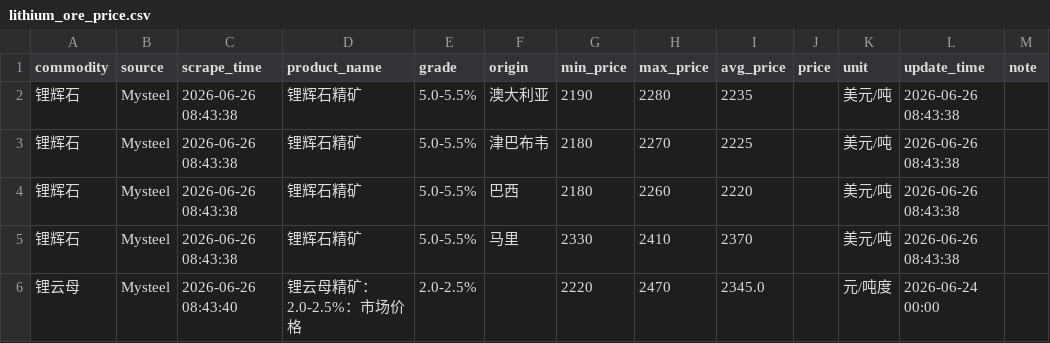
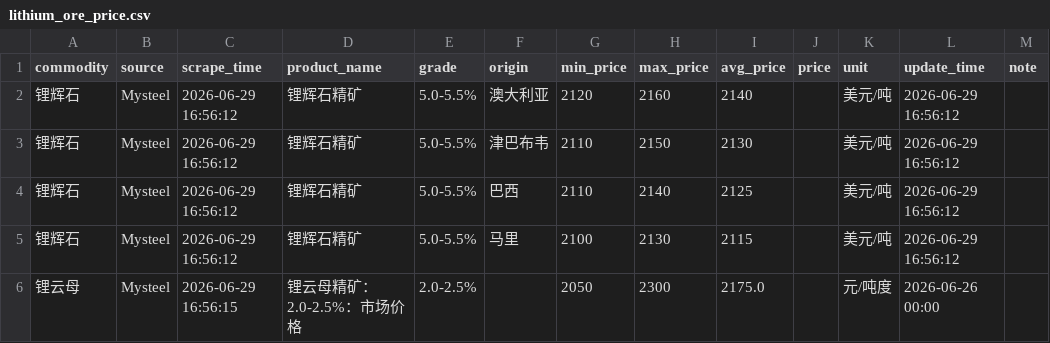
Before and after one commit to bishop801818-debug/ai-daily-report, a CSV file: dist-miaoda/data/lithium_ore_price.csv, drawn as a sheet.

```diff
--- a/dist-miaoda/data/lithium_ore_price.csv
+++ b/dist-miaoda/data/lithium_ore_price.csv
@@ -1,6 +1,6 @@
 commodity,source,scrape_time,product_name,grade,origin,min_price,max_price,avg_price,price,unit,update_time,note
-锂辉石,Mysteel,2026-06-26 08:43:38,锂辉石精矿,5.0-5.5%,澳大利亚,2190,2280,2235,,美元/吨,2026-06-26 08:43:38,
-锂辉石,Mysteel,2026-06-26 08:43:38,锂辉石精矿,5.0-5.5%,津巴布韦,2180,2270,2225,,美元/吨,2026-06-26 08:43:38,
-锂辉石,Mysteel,2026-06-26 08:43:38,锂辉石精矿,5.0-5.5%,巴西,2180,2260,2220,,美元/吨,2026-06-26 08:43:38,
-锂辉石,Mysteel,2026-06-26 08:43:38,锂辉石精矿,5.0-5.5%,马里,2330,2410,2370,,美元/吨,2026-06-26 08:43:38,
-锂云母,Mysteel,2026-06-26 08:43:40,锂云母精矿：2.0-2.5%：市场价格,2.0-2.5%,,2220,2470,2345.0,,元/吨度,2026-06-24 00:00,
+锂辉石,Mysteel,2026-06-29 16:56:12,锂辉石精矿,5.0-5.5%,澳大利亚,2120,2160,2140,,美元/吨,2026-06-29 16:56:12,
+锂辉石,Mysteel,2026-06-29 16:56:12,锂辉石精矿,5.0-5.5%,津巴布韦,2110,2150,2130,,美元/吨,2026-06-29 16:56:12,
+锂辉石,Mysteel,2026-06-29 16:56:12,锂辉石精矿,5.0-5.5%,巴西,2110,2140,2125,,美元/吨,2026-06-29 16:56:12,
+锂辉石,Mysteel,2026-06-29 16:56:12,锂辉石精矿,5.0-5.5%,马里,2100,2130,2115,,美元/吨,2026-06-29 16:56:12,
+锂云母,Mysteel,2026-06-29 16:56:15,锂云母精矿：2.0-2.5%：市场价格,2.0-2.5%,,2050,2300,2175.0,,元/吨度,2026-06-26 00:00,
```
Also changed, not shown: 47 other files.
